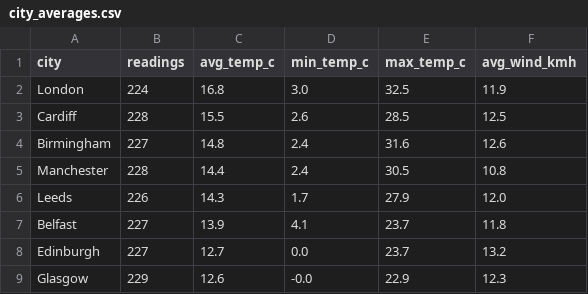
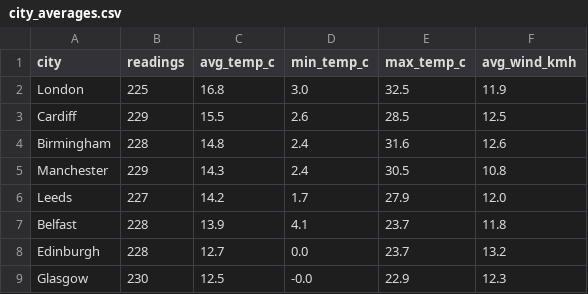
Before and after one commit to Patthur/UK-Weather-Pipeline, a CSV file: data/city_averages.csv, drawn as a sheet.

```diff
--- a/data/city_averages.csv
+++ b/data/city_averages.csv
@@ -1,9 +1,9 @@
 city,readings,avg_temp_c,min_temp_c,max_temp_c,avg_wind_kmh
-London,224,16.8,3.0,32.5,11.9
-Cardiff,228,15.5,2.6,28.5,12.5
-Birmingham,227,14.8,2.4,31.6,12.6
-Manchester,228,14.4,2.4,30.5,10.8
-Leeds,226,14.3,1.7,27.9,12.0
-Belfast,227,13.9,4.1,23.7,11.8
-Edinburgh,227,12.7,0.0,23.7,13.2
-Glasgow,229,12.6,-0.0,22.9,12.3
+London,225,16.8,3.0,32.5,11.9
+Cardiff,229,15.5,2.6,28.5,12.5
+Birmingham,228,14.8,2.4,31.6,12.6
+Manchester,229,14.3,2.4,30.5,10.8
+Leeds,227,14.2,1.7,27.9,12.0
+Belfast,228,13.9,4.1,23.7,11.8
+Edinburgh,228,12.7,0.0,23.7,13.2
+Glasgow,230,12.5,-0.0,22.9,12.3
```
Also changed, not shown: data/latest_snapshot.csv, data/weather_history.csv, 1 other file.
